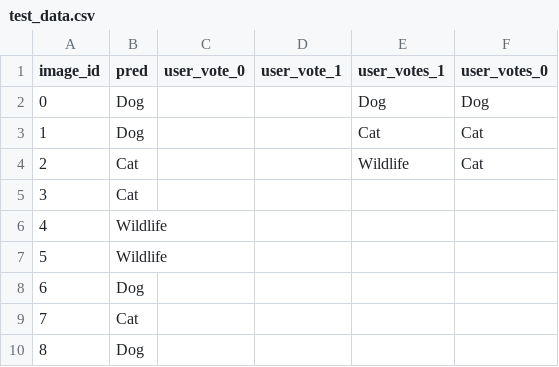
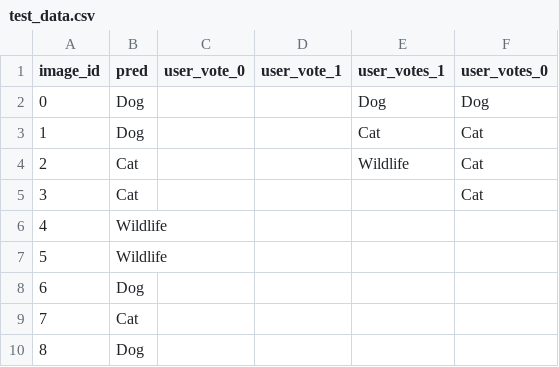
Before and after one commit to willpoulett/animal_faces_tool, a CSV file: test_data.csv, drawn as a sheet; only a part is shown.

Commit message:
update vote

```diff
--- a/test_data.csv
+++ b/test_data.csv
@@ -4,3 +4,3 @@ image_id,pred,user_vote_0,user_vote_1,user_votes_1,user_votes_0
 2,Cat,,,Wildlife,Cat
-3,Cat,,,,
+3,Cat,,,,Cat
 4,Wildlife,,,,
```
